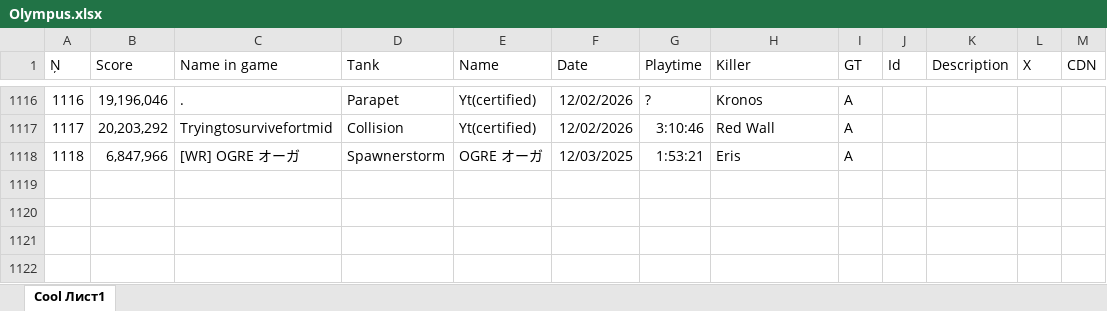
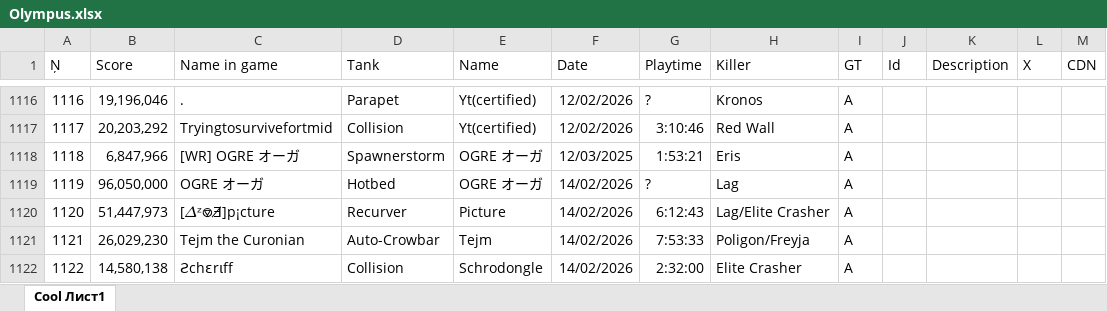
Before and after one commit to Tejmq/OlympusBot, an Excel workbook: data/Olympus.xlsx, sheet Cool Лист1, drawn as a sheet; only a part is shown, gaps mark what is left out; values as stored, in another font and other column widths than the file's, no borders; the diff names each change by its address in the sheet, - before the commit and + after, or states it on an @@ line.

Commit message:
Add files via upload

```diff
--- a/data/Olympus.xlsx (sheet Cool Лист1)
+++ b/data/Olympus.xlsx (sheet Cool Лист1)
+row 1119: 1119 | 96,050,000 | OGRE オーガ | Hotbed | OGRE オーガ | 14/02/2026 | ? | Lag | A
+row 1120: 1120 | 51,447,973 | [𝛥ᶻ⎊Ǝ̸]p¡cture | Recurver | Picture | 14/02/2026 | 6:12:43 | Lag/Elite Crasher | A
+row 1121: 1121 | 26,029,230 | Tejm the Curonian | Auto-Crowbar | Tejm | 14/02/2026 | 7:53:33 | Poligon/Freyja | A
+row 1122: 1122 | 14,580,138 | Ꙅchɛrเff | Collision | Schrodongle | 14/02/2026 | 2:32:00 | Elite Crasher | A
```
